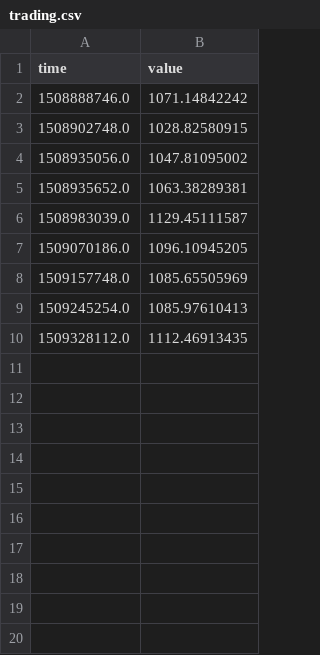
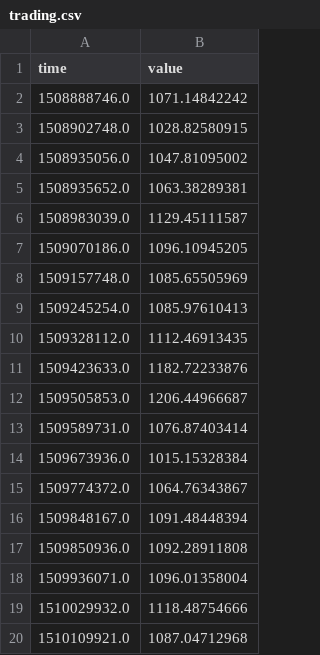
Before and after one commit to pjadzinsky/testeo, a CSV file: results/Portfolio_1/trading.csv, drawn as a sheet; the diff names each change by its address in the sheet, - before the commit and + after, or states it on an @@ line.

```diff
--- a/results/Portfolio_1/trading.csv
+++ b/results/Portfolio_1/trading.csv
+row 11: 1509423633.0 | 1182.72233876
+row 12: 1509505853.0 | 1206.44966687
+row 13: 1509589731.0 | 1076.87403414
+row 14: 1509673936.0 | 1015.15328384
+row 15: 1509774372.0 | 1064.76343867
+row 16: 1509848167.0 | 1091.48448394
+row 17: 1509850936.0 | 1092.28911808
+row 18: 1509936071.0 | 1096.01358004
+row 19: 1510029932.0 | 1118.48754666
+row 20: 1510109921.0 | 1087.04712968
```
Also changed, not shown: results/Portfolio_1/holding.csv, 1 other file.
